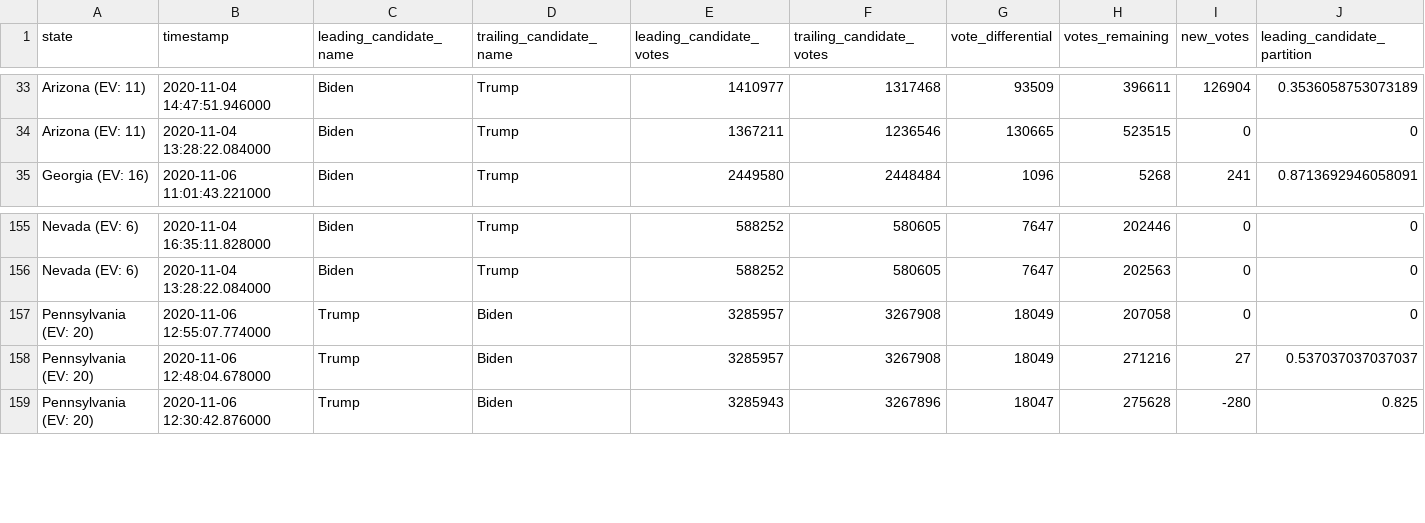
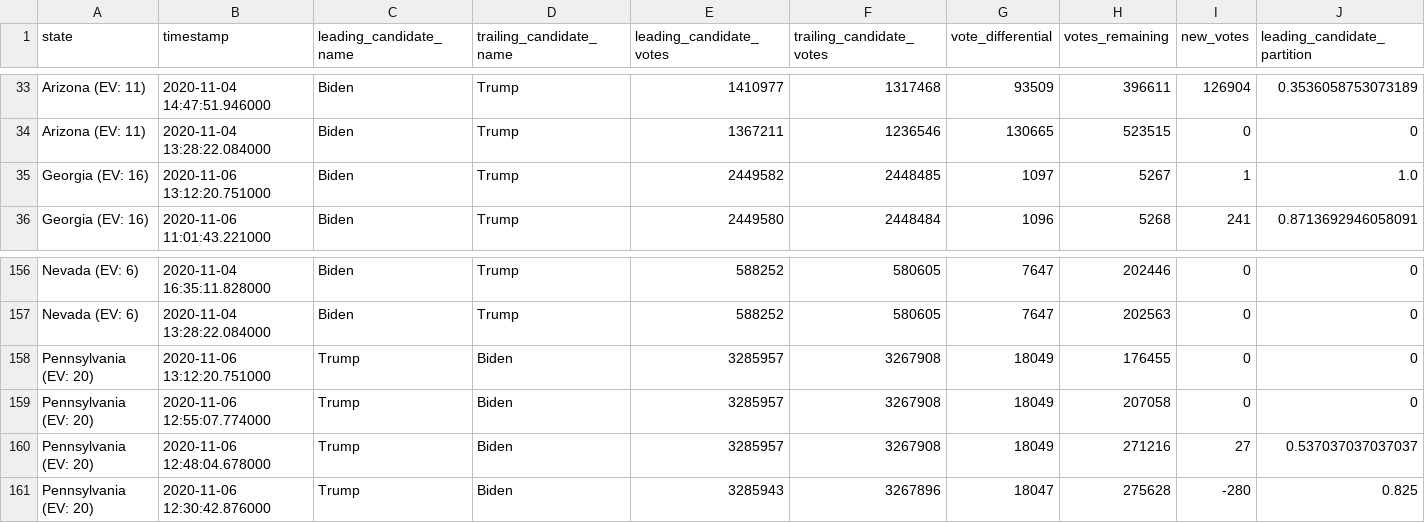
Before and after one commit to WarrenBuffering/nyt-2020-election-scraper, a CSV file: battleground-state-changes.csv, drawn as a sheet; only a part is shown, gaps mark what is left out; rows hold the shown columns only; the diff names each change by its address in the sheet, - before the commit and + after, or states it on an @@ line.

```diff
--- a/battleground-state-changes.csv
+++ b/battleground-state-changes.csv
+row 35: Georgia (EV: 16) | 2020-11-06 13:12:20.751000 | Biden | Trump | 2449582 | 2448485 | 1097 | 5267 | 1 | 1.0
+row 158: Pennsylvania (EV: 20) | 2020-11-06 13:12:20.751000 | Trump | Biden | 3285957 | 3267908 | 18049 | 176455 | 0 | 0
```
Also changed, not shown: 2 other files.
